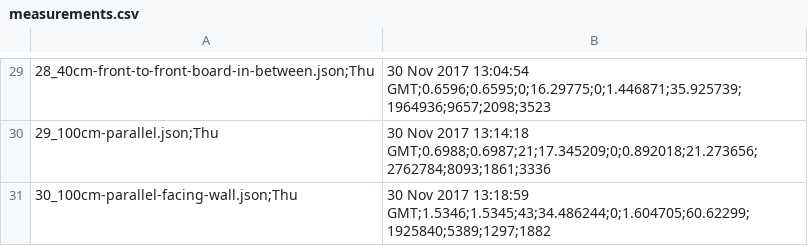
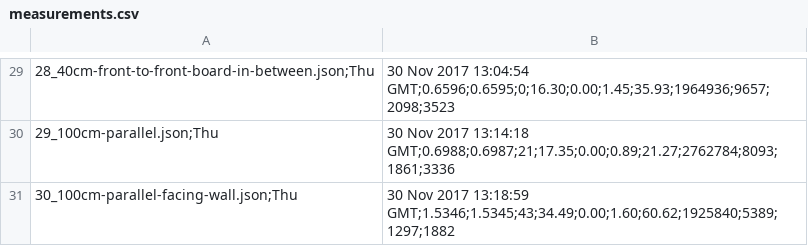
Before and after one commit to lheim/ad7200_802.11ad-measurement-logs, a CSV file: measurements.csv, drawn as a sheet; only a part is shown, gaps mark what is left out; the diff covers the shown part only; the diff names each change by its address in the sheet, - before the commit and + after, or states it on an @@ line.

```diff
--- a/measurements.csv
+++ b/measurements.csv
-B29: …2017 13:04:54 GMT;0.6596;0.6595;0;16.29775;0;1.446871;35.925739;1964936;9657;2098;3523
+B29: …2017 13:04:54 GMT;0.6596;0.6595;0;16.30;0.00;1.45;35.93;1964936;9657;2098;3523
-B30: …2017 13:14:18 GMT;0.6988;0.6987;21;17.345209;0;0.892018;21.273656;2762784;8093;1861;3336
+B30: …2017 13:14:18 GMT;0.6988;0.6987;21;17.35;0.00;0.89;21.27;2762784;8093;1861;3336
-B31: …2017 13:18:59 GMT;1.5346;1.5345;43;34.486244;0;1.604705;60.62299;1925840;5389;1297;1882
+B31: …2017 13:18:59 GMT;1.5346;1.5345;43;34.49;0.00;1.60;60.62;1925840;5389;1297;1882
```
Also changed, not shown: 28 edited cells elsewhere in this file, 1 other file.
